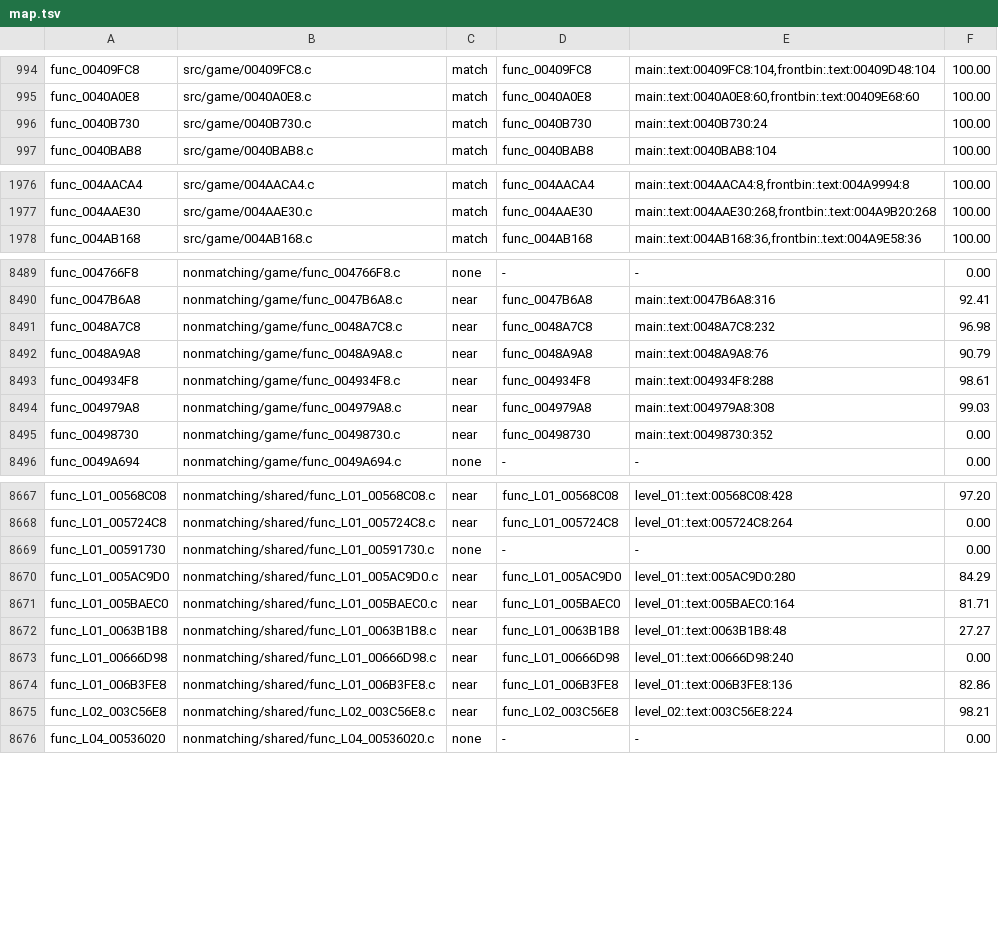
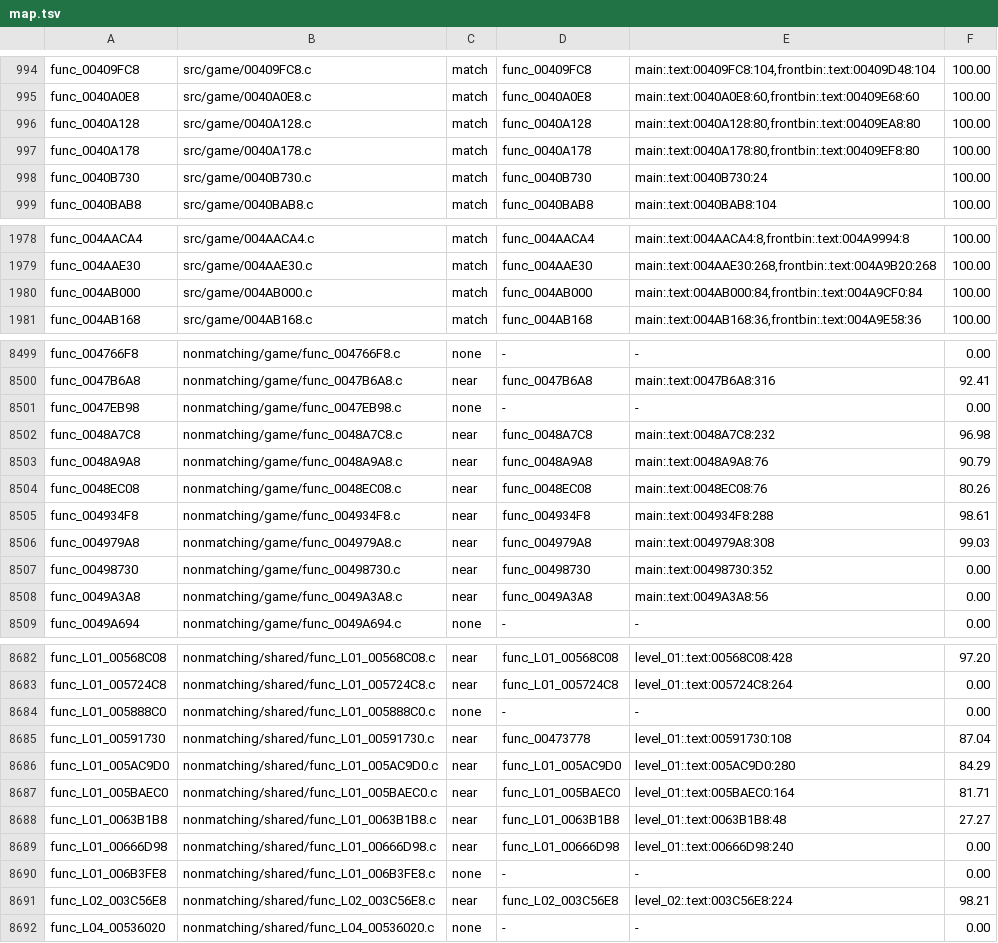
Before and after one commit to OpenRAC/rac4-decomp, a TSV file: config/us/map.tsv, drawn as a sheet; only a part is shown, gaps mark what is left out; the diff covers the shown part only.

Commit message:
chore(progress): regenerate both maps and reports after the rebase
The five function commits were rebased onto current main, which had moved ~550
matched functions and reorganised the docs. The four generated files are
order-dependent and were resolved to main's side during the rebase, so they are
regenerated here against a full build of the rebased tree.

Both checks are green: config/us/map.tsv 7,745 match rows (7,696 distinct
functions, 42.36 %), config/pal/map.tsv 8,330.

Co-Authored-By: Hermes Agent <noreply@nousresearch.com>

```diff
--- a/config/us/map.tsv
+++ b/config/us/map.tsv
@@ -995,2 +995,4 @@ func_00409FC8	src/game/00409FC8.c	match	func_00409FC8	main:.text:00409FC8:104,fr
 func_0040A0E8	src/game/0040A0E8.c	match	func_0040A0E8	main:.text:0040A0E8:60,frontbin:.text:00409E68:60	100.00
+func_0040A128	src/game/0040A128.c	match	func_0040A128	main:.text:0040A128:80,frontbin:.text:00409EA8:80	100.00
+func_0040A178	src/game/0040A178.c	match	func_0040A178	main:.text:0040A178:80,frontbin:.text:00409EF8:80	100.00
 func_0040B730	src/game/0040B730.c	match	func_0040B730	main:.text:0040B730:24	100.00
@@ -1977,2 +1979,3 @@ func_004AACA4	src/game/004AACA4.c	match	func_004AACA4	main:.text:004AACA4:8,fron
 func_004AAE30	src/game/004AAE30.c	match	func_004AAE30	main:.text:004AAE30:268,frontbin:.text:004A9B20:268	100.00
+func_004AB000	src/game/004AB000.c	match	func_004AB000	main:.text:004AB000:84,frontbin:.text:004A9CF0:84	100.00
 func_004AB168	src/game/004AB168.c	match	func_004AB168	main:.text:004AB168:36,frontbin:.text:004A9E58:36	100.00
@@ -8490,4 +8500,6 @@ func_004766F8	nonmatching/game/func_004766F8.c	none	-	-	0.00
 func_0047B6A8	nonmatching/game/func_0047B6A8.c	near	func_0047B6A8	main:.text:0047B6A8:316	92.41
+func_0047EB98	nonmatching/game/func_0047EB98.c	none	-	-	0.00
 func_0048A7C8	nonmatching/game/func_0048A7C8.c	near	func_0048A7C8	main:.text:0048A7C8:232	96.98
 func_0048A9A8	nonmatching/game/func_0048A9A8.c	near	func_0048A9A8	main:.text:0048A9A8:76	90.79
+func_0048EC08	nonmatching/game/func_0048EC08.c	near	func_0048EC08	main:.text:0048EC08:76	80.26
 func_004934F8	nonmatching/game/func_004934F8.c	near	func_004934F8	main:.text:004934F8:288	98.61
@@ -8495,2 +8507,3 @@ func_004979A8	nonmatching/game/func_004979A8.c	near	func_004979A8	main:.text:004
 func_00498730	nonmatching/game/func_00498730.c	near	func_00498730	main:.text:00498730:352	0.00
+func_0049A3A8	nonmatching/game/func_0049A3A8.c	near	func_0049A3A8	main:.text:0049A3A8:56	0.00
 func_0049A694	nonmatching/game/func_0049A694.c	none	-	-	0.00
@@ -8668,3 +8683,4 @@ func_L01_00568C08	nonmatching/shared/func_L01_00568C08.c	near	func_L01_00568C08
 func_L01_005724C8	nonmatching/shared/func_L01_005724C8.c	near	func_L01_005724C8	level_01:.text:005724C8:264	0.00
-func_L01_00591730	nonmatching/shared/func_L01_00591730.c	none	-	-	0.00
+func_L01_005888C0	nonmatching/shared/func_L01_005888C0.c	none	-	-	0.00
+func_L01_00591730	nonmatching/shared/func_L01_00591730.c	near	func_00473778	level_01:.text:00591730:108	87.04
 func_L01_005AC9D0	nonmatching/shared/func_L01_005AC9D0.c	near	func_L01_005AC9D0	level_01:.text:005AC9D0:280	84.29
@@ -8673,3 +8689,3 @@ func_L01_0063B1B8	nonmatching/shared/func_L01_0063B1B8.c	near	func_L01_0063B1B8
 func_L01_00666D98	nonmatching/shared/func_L01_00666D98.c	near	func_L01_00666D98	level_01:.text:00666D98:240	0.00
-func_L01_006B3FE8	nonmatching/shared/func_L01_006B3FE8.c	near	func_L01_006B3FE8	level_01:.text:006B3FE8:136	82.86
+func_L01_006B3FE8	nonmatching/shared/func_L01_006B3FE8.c	none	-	-	0.00
 func_L02_003C56E8	nonmatching/shared/func_L02_003C56E8.c	near	func_L02_003C56E8	level_02:.text:003C56E8:224	98.21
```
Also changed, not shown: 11 added rows, 2 removed rows and 15 edited cells elsewhere in this file, config/pal/map.tsv, 2 other files.
